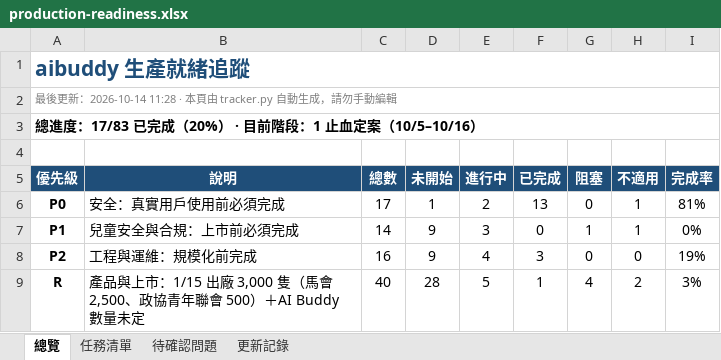
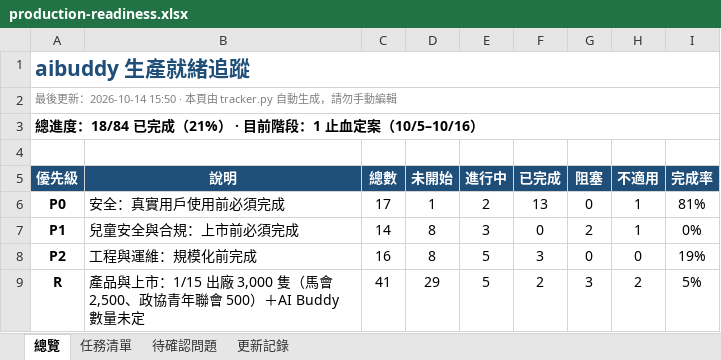
Before and after one commit to jackylee-cpu/ElatoAI, an Excel workbook: docs/production-readiness.xlsx, sheet 總覽, drawn as a sheet; only a part is shown; values as stored, in another font and other column widths than the file's, no borders; conditional formats not drawn; the diff covers the shown part only; the diff names each change by its address in the sheet, - before the commit and + after, or states it on an @@ line.

```diff
--- a/docs/production-readiness.xlsx (sheet 總覽)
+++ b/docs/production-readiness.xlsx (sheet 總覽)
-A2: …更新：2026-10-14 11:28 · 本頁由…
+A2: …更新：2026-10-14 15:50 · 本頁由…
-A3: 總進度：17/83 已完成（20%） · 目前階段：1 止血定案（10/5–10/16）
+A3: 總進度：18/84 已完成（21%） · 目前階段：1 止血定案（10/5–10/16）
-D7:D8: 9
+D7:D8: 8
-G7: 1
+G7: 2
-E8: 4
+E8: 5
-C9: 40
+C9: 41
-D9: 28
+D9: 29
-F9: 1
+F9: 2
-G9: 4
+G9: 3
-I9: 3%
+I9: 5%
```
Also changed, not shown: 4 added rows, 4 removed rows and 18 edited cells elsewhere in this sheet, sheet 更新記錄, sheet 任務清單, 13 other files.
